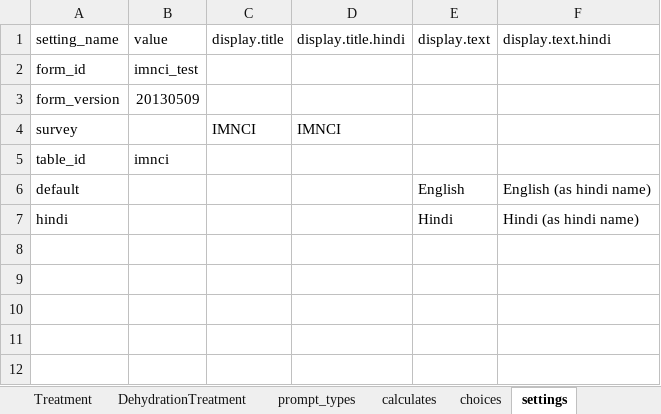
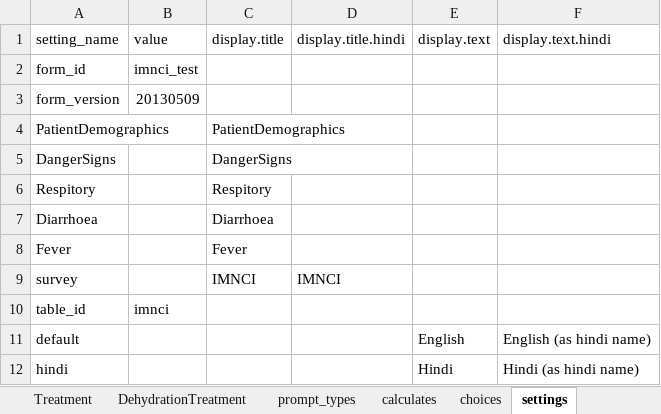
Before and after one commit to odk-x/app-designer, an Excel workbook: form-files/tables/imnci/forms/imnci_test/imnci_test.xlsx, sheet settings, drawn as a sheet; values as stored, in another font and other column widths than the file's, no borders; the diff names each change by its address in the sheet, - before the commit and + after, or states it on an @@ line.

```diff
--- a/form-files/tables/imnci/forms/imnci_test/imnci_test.xlsx (sheet settings)
+++ b/form-files/tables/imnci/forms/imnci_test/imnci_test.xlsx (sheet settings)
+row 4: PatientDemographics |  | PatientDemographics
+row 5: DangerSigns |  | DangerSigns
+row 6: Respitory |  | Respitory
+row 7: Diarrhoea |  | Diarrhoea
+row 8: Fever |  | Fever
```
Also changed, not shown: sheet Diarrhoea, sheet Malnutrition, sheet DangerSigns, sheet Fever, sheet DehydrationTreatment, sheet Classification, 4 more sheets, form-files/tables/household/forms/household_new/household_new.xlsx, form-files/tables/household_member/forms/household_member/household_member.xlsx, 16 other files.
